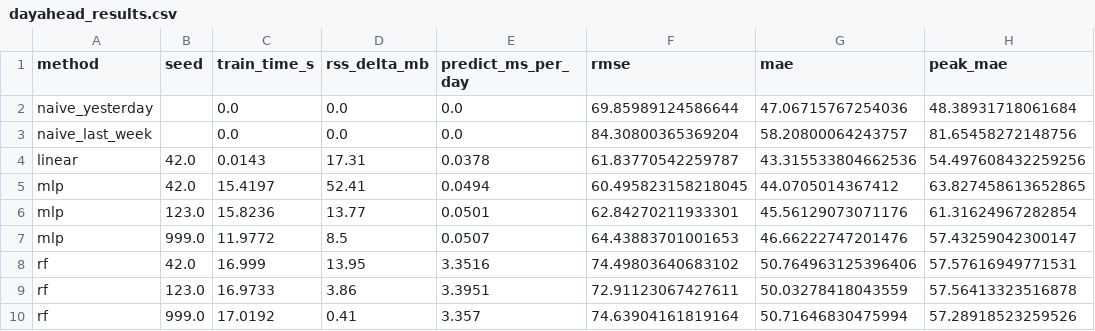
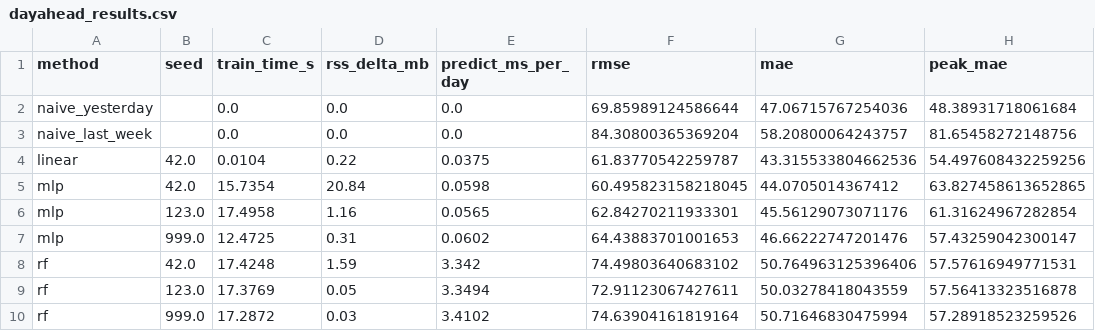
Before and after one commit to ChenYi494/load-forecasting-battery-scheduling, a CSV file: results/dayahead_results.csv, drawn as a sheet; only a part is shown; the diff names each change by its address in the sheet, - before the commit and + after, or states it on an @@ line.

Commit message:
feat(decision): Taipower TOU tariff, LP-verified DP scheduling, multi-seed backtest, safety-margin experiment

```diff
--- a/results/dayahead_results.csv
+++ b/results/dayahead_results.csv
-C4 (train_time_s): 0.0143
+C4 (train_time_s): 0.0104
-D4 (rss_delta_mb): 17.31
+D4 (rss_delta_mb): 0.22
-E4 (predict_ms_per_day): 0.0378
+E4 (predict_ms_per_day): 0.0375
-C5 (train_time_s): 15.4197
+C5 (train_time_s): 15.7354
-D5 (rss_delta_mb): 52.41
+D5 (rss_delta_mb): 20.84
-E5 (predict_ms_per_day): 0.0494
+E5 (predict_ms_per_day): 0.0598
-C6 (train_time_s): 15.8236
+C6 (train_time_s): 17.4958
-D6 (rss_delta_mb): 13.77
+D6 (rss_delta_mb): 1.16
-E6 (predict_ms_per_day): 0.0501
+E6 (predict_ms_per_day): 0.0565
-C7 (train_time_s): 11.9772
+C7 (train_time_s): 12.4725
-D7 (rss_delta_mb): 8.5
+D7 (rss_delta_mb): 0.31
-E7 (predict_ms_per_day): 0.0507
+E7 (predict_ms_per_day): 0.0602
-C8 (train_time_s): 16.999
+C8 (train_time_s): 17.4248
-D8 (rss_delta_mb): 13.95
+D8 (rss_delta_mb): 1.59
-E8 (predict_ms_per_day): 3.3516
+E8 (predict_ms_per_day): 3.342
-C9 (train_time_s): 16.9733
+C9 (train_time_s): 17.3769
-D9 (rss_delta_mb): 3.86
+D9 (rss_delta_mb): 0.05
-E9 (predict_ms_per_day): 3.3951
+E9 (predict_ms_per_day): 3.3494
-C10 (train_time_s): 17.0192
+C10 (train_time_s): 17.2872
-D10 (rss_delta_mb): 0.41
+D10 (rss_delta_mb): 0.03
-E10 (predict_ms_per_day): 3.357
+E10 (predict_ms_per_day): 3.4102
```
Also changed, not shown: 21 other files.
